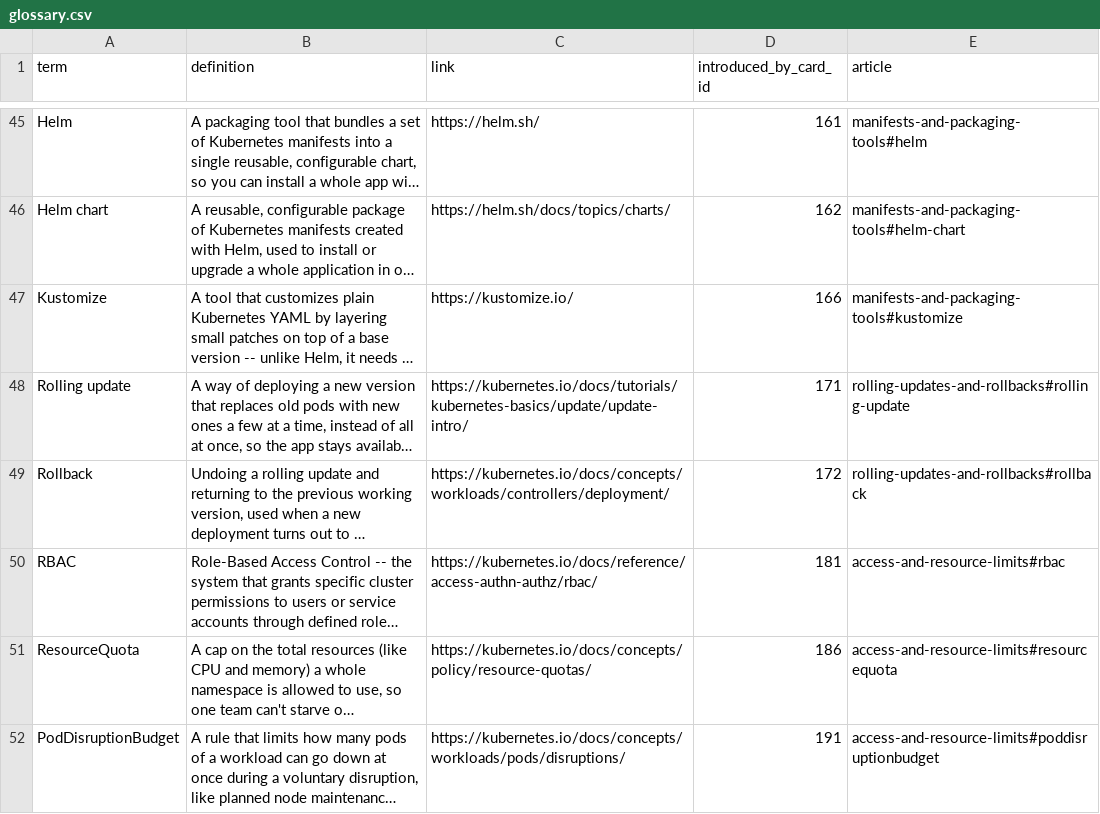
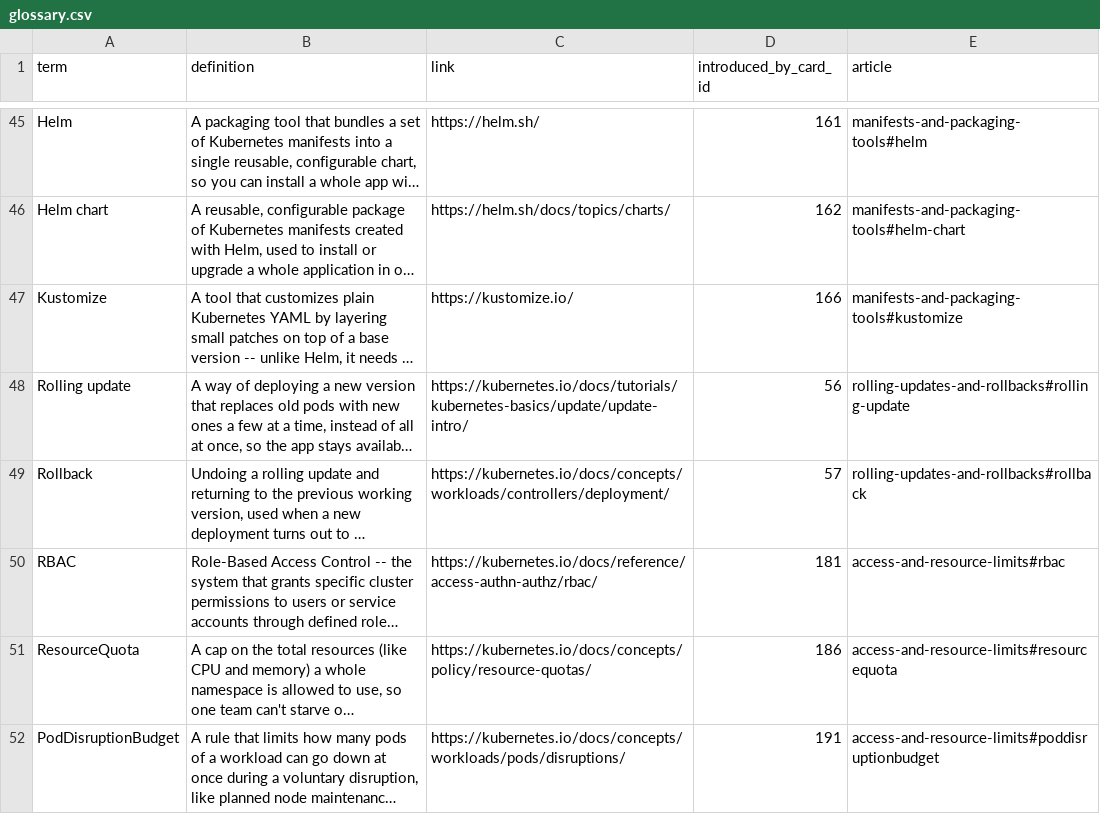
Before and after one commit to yaaddi-courses/kubernetes-fundamentals, a CSV file: source/glossary.csv, drawn as a sheet; only a part is shown, gaps mark what is left out; long unchanged cells end in …; the diff covers the shown part only; the diff names each change by its address in the sheet, - before the commit and + after, or states it on an @@ line.

```diff
--- a/source/glossary.csv
+++ b/source/glossary.csv
-D48 (introduced_by_card_id): 171
+D48 (introduced_by_card_id): 56
-D49 (introduced_by_card_id): 172
+D49 (introduced_by_card_id): 57
```
Also changed, not shown: 17 edited cells elsewhere in this file, source/cards.csv, source/meta.csv, 18 other files.
